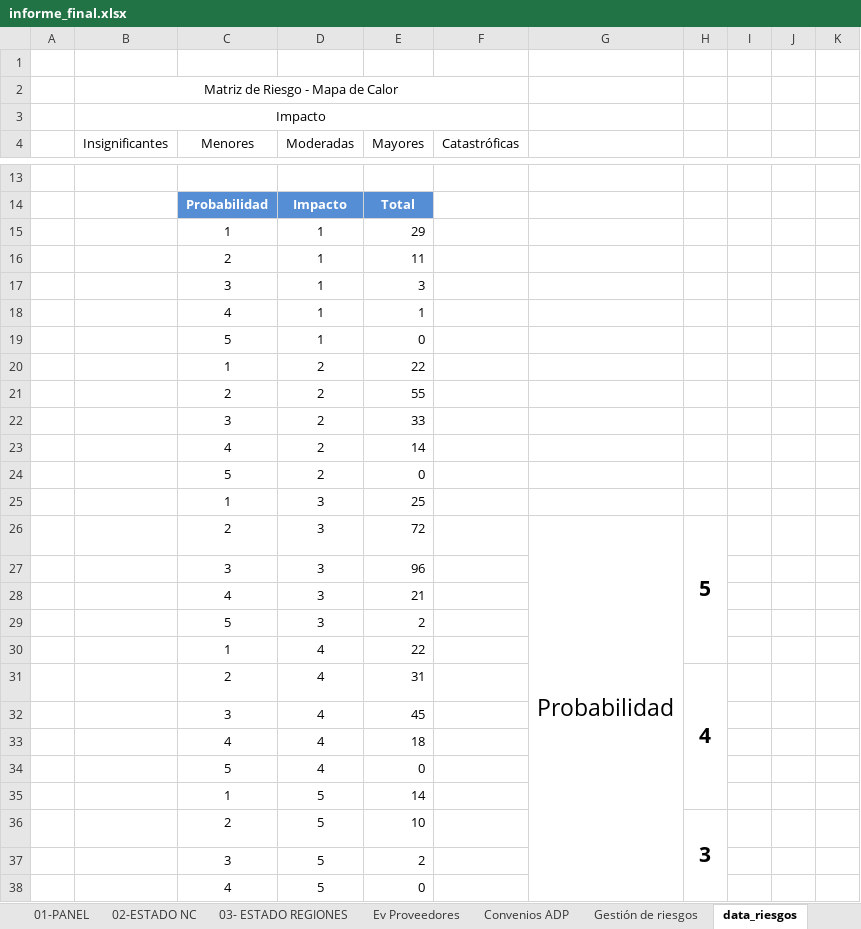
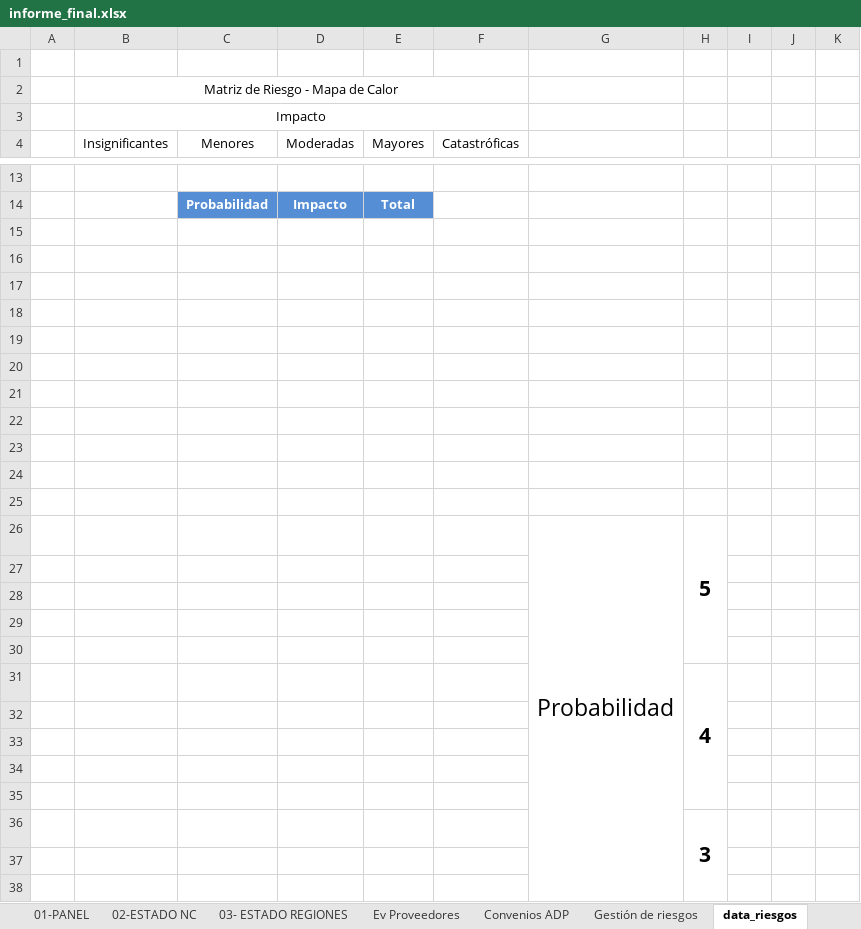
Before and after one commit to joaquinMineduc/ARMM, an Excel workbook: Backend/output/informe_final.xlsx, sheet data_riesgos, drawn as a sheet; only a part is shown, gaps mark what is left out; values as stored, in another font and other column widths than the file's, no borders; charts and pictures not drawn; removed rows and columns are numbered as before the commit, all else as after; the diff covers the shown part only; the diff names each change by its address in the sheet, - before the commit and + after, or states it on an @@ line.

```diff
--- a/Backend/output/informe_final.xlsx (sheet data_riesgos)
+++ b/Backend/output/informe_final.xlsx (sheet data_riesgos)
-row 15:  |  | 1 | 1 | 29
+row 15: (empty)
-row 16:  |  | 2 | 1 | 11
+row 16: (empty)
-row 17:  |  | 3 | 1 | 3
+row 17: (empty)
-row 18:  |  | 4 | 1 | 1
+row 18: (empty)
-row 19:  |  | 5 | 1 | 0
+row 19: (empty)
-row 20:  |  | 1 | 2 | 22
+row 20: (empty)
-row 21:  |  | 2 | 2 | 55
+row 21: (empty)
-row 22:  |  | 3 | 2 | 33
+row 22: (empty)
-row 23:  |  | 4 | 2 | 14
+row 23: (empty)
-row 24:  |  | 5 | 2 | 0
+row 24: (empty)
-row 25:  |  | 1 | 3 | 25
+row 25: (empty)
-row 26:  |  | 2 | 3 | 72 |  | Probabilidad | 5
-row 27:  |  | 3 | 3 | 96
-row 28:  |  | 4 | 3 | 21
+row 26:  |  |  |  |  |  | Probabilidad | 5
-row 27:  |  | 5 | 3 | 2
+row 27: (empty)
-row 28:  |  | 1 | 4 | 22
+row 28: (empty)
-row 29:  |  | 2 | 4 | 31 |  |  | 4
+row 29: (empty)
-H31:H35 merged
-row 30:  |  | 3 | 4 | 45
+row 30: (empty)
+row 31:  |  |  |  |  |  |  | 4
-row 32:  |  | 4 | 4 | 18
+row 32: (empty)
-row 33:  |  | 5 | 4 | 0
+row 33: (empty)
-row 34:  |  | 1 | 5 | 14
+row 34: (empty)
-row 35:  |  | 2 | 5 | 10 |  |  | 3
+row 35: (empty)
-H36:H40 merged
+row 36:  |  |  |  |  |  |  | 3
-row 37:  |  | 3 | 5 | 2
+row 37: (empty)
-row 38:  |  | 4 | 5 | 0
+row 38: (empty)
```
Also changed, not shown: 3 edited cells elsewhere in this sheet, sheet Gestión de riesgos, sheet Ev Proveedores, sheet programas sociales, sheet Convenios ADP, sheet 03- ESTADO REGIONES, sheet datos_graficos, 2 more sheets, formulas that keep their value, charts or pictures, 5 other files.
